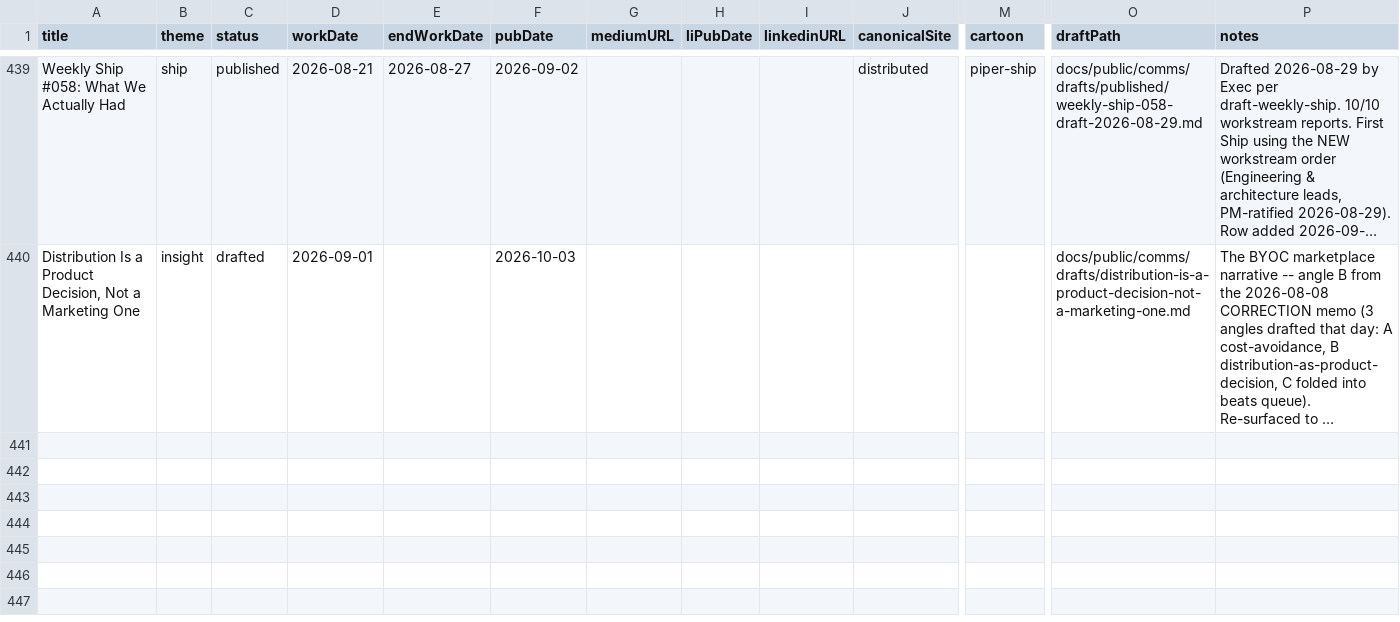
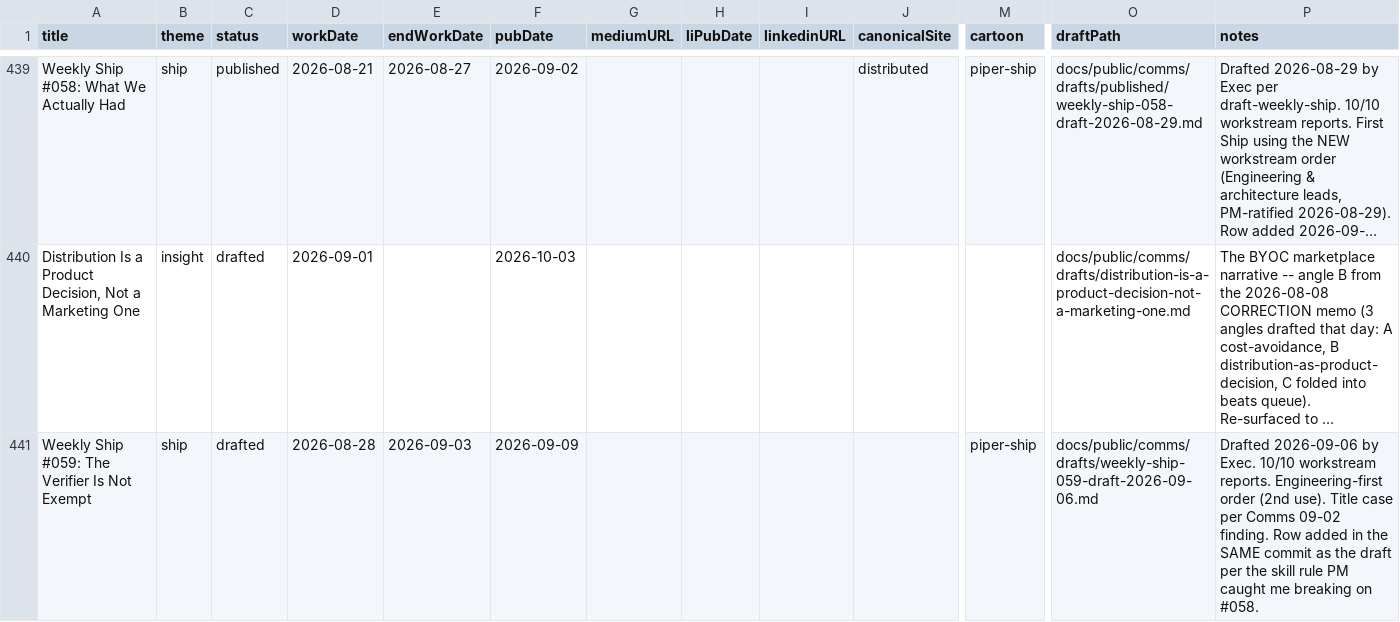
Before and after one commit to Nitjsefnie-OSC/piper-morgan-product, a CSV file: docs/internal/planning/comms/editorial-calendar.csv, drawn as a sheet; only a part is shown, gaps mark what is left out; long unchanged cells end in …; rows hold the shown columns only; the diff names each change by its address in the sheet, - before the commit and + after, or states it on an @@ line.

```diff
--- a/docs/internal/planning/comms/editorial-calendar.csv
+++ b/docs/internal/planning/comms/editorial-calendar.csv
+row 441: Weekly Ship #059: The Verifier Is Not Exempt | ship | drafted | 2026-08-28 | 2026-09-03 | 2026-09-09 |  |  |  |  | piper-ship | docs/public/comms/drafts/weekly-ship-059-draft-2026-09-06.md | Drafted 2026-09-06 by Exec. 10/10 workstream reports. Engineering-first order (2nd use). Title case per Comms 09-02 finding. Row added in the SAME commit as the draft per the skill rule PM caught me breaking on #058.
```
Also changed, not shown: 1 other file.
